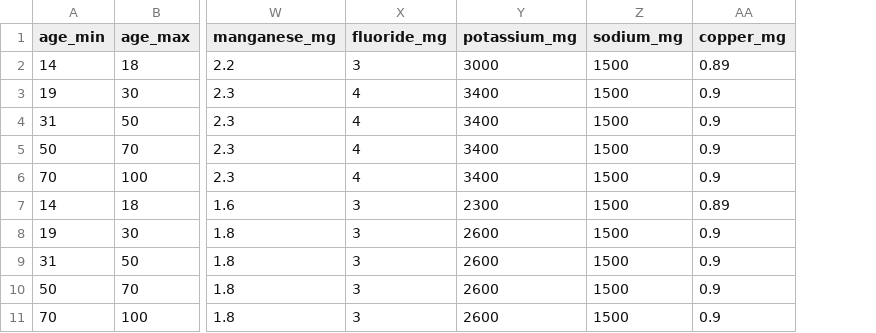
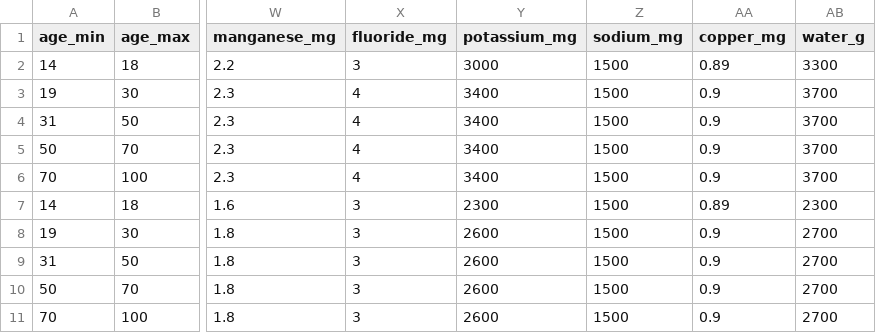
Before and after one commit to dickyfp6/chronobite, a CSV file: A. Data/Data Raw/dri_micro.csv, drawn as a sheet; only a part is shown, gaps mark what is left out; the diff names each change by its address in the sheet, - before the commit and + after, or states it on an @@ line.

Commit message:
water mobile

```diff
--- a/A. Data/Data Raw/dri_micro.csv
+++ b/A. Data/Data Raw/dri_micro.csv
+column AB (water_g), rows 2-11: 3300 | 3700 | 3700 | 3700 | 3700 | 2300 | 2700 | 2700 | 2700 | 2700
```
Also changed, not shown: 11 other files.
